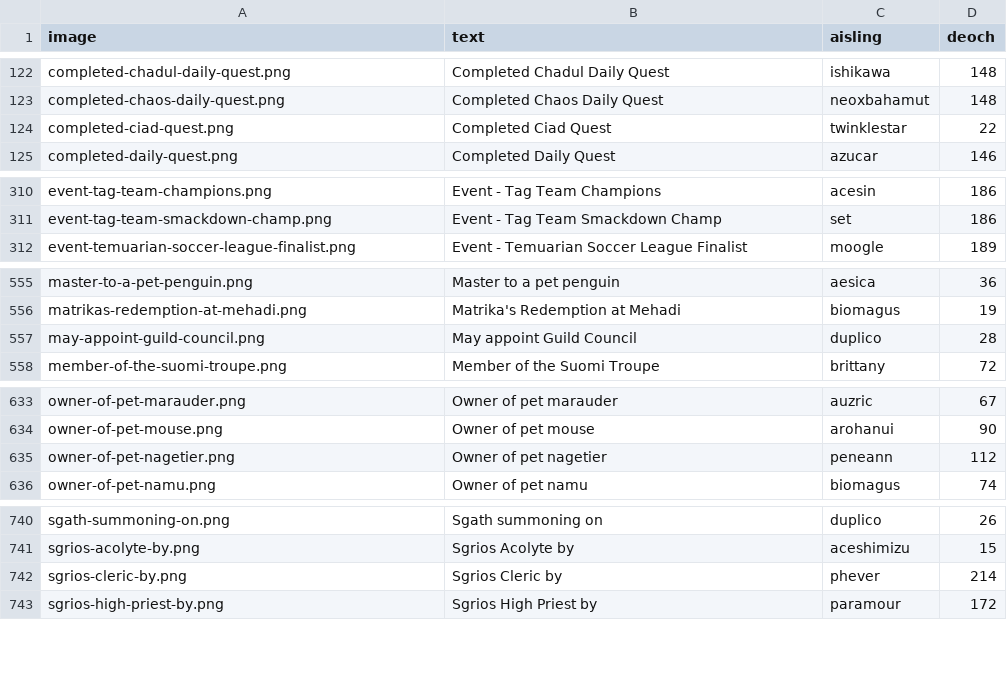
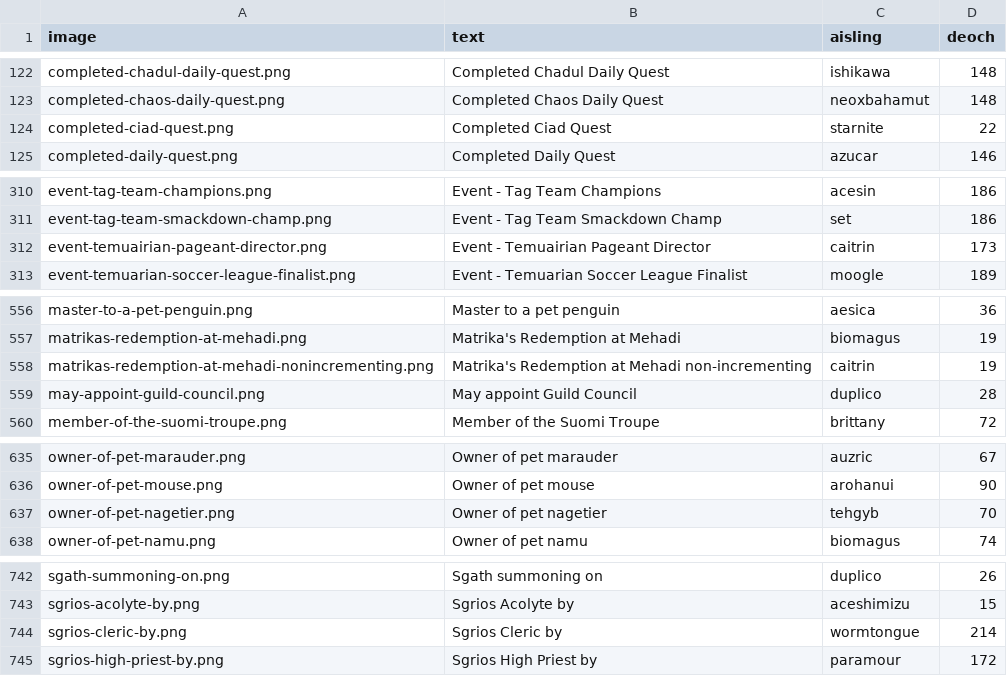
Before and after one commit to dylanlan/dylanlan.github.io, a CSV file: _data/legend-marks.csv, drawn as a sheet; only a part is shown, gaps mark what is left out.

Commit message:
More aisling profiles, updated marks and records

```diff
--- a/_data/legend-marks.csv
+++ b/_data/legend-marks.csv
@@ -123,3 +123,3 @@ image,text,aisling,deoch
 "completed-chaos-daily-quest.png","Completed Chaos Daily Quest","neoxbahamut","148"
-"completed-ciad-quest.png","Completed Ciad Quest","twinklestar","22"
+"completed-ciad-quest.png","Completed Ciad Quest","starnite","22"
 "completed-daily-quest.png","Completed Daily Quest","azucar","146"
@@ -311,2 +311,3 @@ image,text,aisling,deoch
 "event-tag-team-smackdown-champ.png","Event - Tag Team Smackdown Champ","set","186"
+"event-temuairian-pageant-director.png","Event - Temuairian Pageant Director","caitrin","173"
 "event-temuarian-soccer-league-finalist.png","Event - Temuarian Soccer League Finalist","moogle","189"
@@ -556,2 +557,3 @@ image,text,aisling,deoch
 "matrikas-redemption-at-mehadi.png","Matrika's Redemption at Mehadi","biomagus","19"
+"matrikas-redemption-at-mehadi-nonincrementing.png","Matrika's Redemption at Mehadi non-incrementing","caitrin","19"
 "may-appoint-guild-council.png","May appoint Guild Council","duplico","28"
@@ -634,3 +636,3 @@ image,text,aisling,deoch
 "owner-of-pet-mouse.png","Owner of pet mouse","arohanui","90"
-"owner-of-pet-nagetier.png","Owner of pet nagetier","peneann","112"
+"owner-of-pet-nagetier.png","Owner of pet nagetier","tehgyb","70"
 "owner-of-pet-namu.png","Owner of pet namu","biomagus","74"
@@ -741,3 +743,3 @@ image,text,aisling,deoch
 "sgrios-acolyte-by.png","Sgrios Acolyte by","aceshimizu","15"
-"sgrios-cleric-by.png","Sgrios Cleric by","phever","214"
+"sgrios-cleric-by.png","Sgrios Cleric by","wormtongue","214"
 "sgrios-high-priest-by.png","Sgrios High Priest by","paramour","172"
```
Also changed, not shown: 59 other files.
